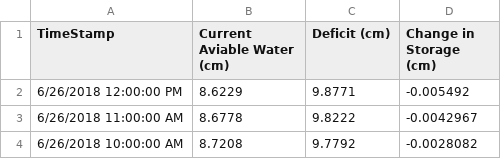
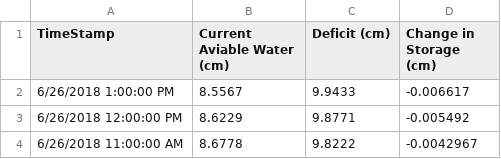
Before and after one commit to SoilMoisture/SoilMoisture.github.io, a CSV file: Creech_CR1000_envscan_combine_Para.csv, drawn as a sheet; only a part is shown; the shorter side is filled out with more unchanged rows; the diff names each change by its address in the sheet, - before the commit and + after, or states it on an @@ line.

```diff
--- a/Creech_CR1000_envscan_combine_Para.csv
+++ b/Creech_CR1000_envscan_combine_Para.csv
+row 2: 6/26/2018 1:00:00 PM | 8.5567 | 9.9433 | -0.006617
```
Also changed, not shown: 7 other files.
